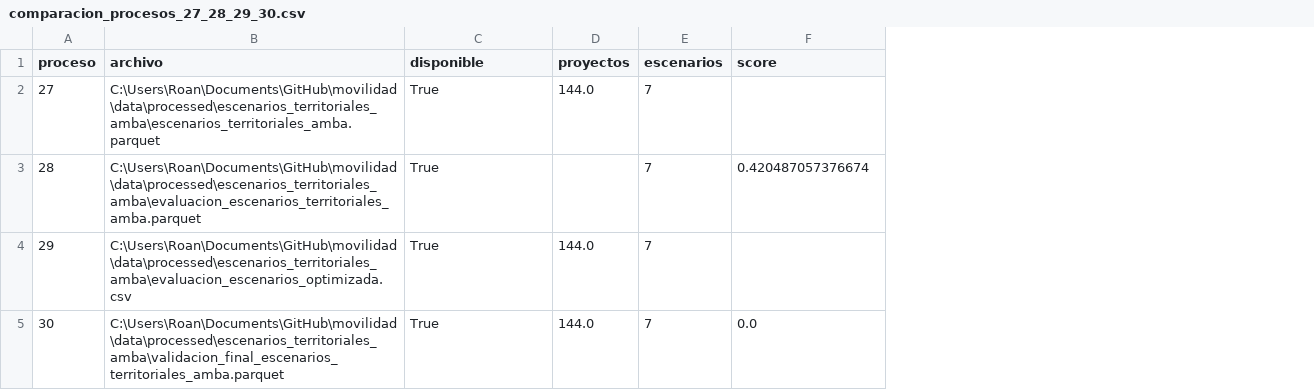
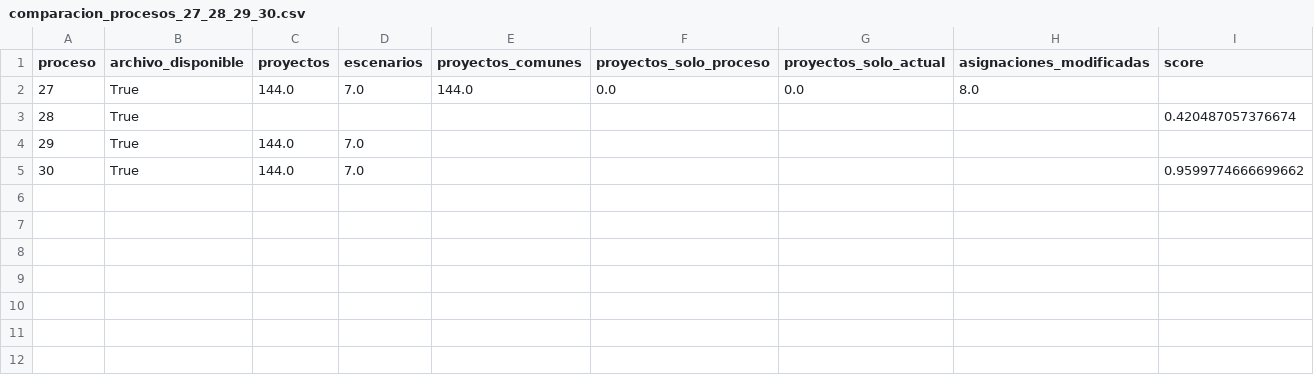
Before and after one commit to Roan1982/movilidad, a CSV file: data/processed/escenarios_territoriales_amba/comparacion_procesos_27_28_29_30.csv, drawn as a sheet; removed rows and columns are numbered as before the commit, all else as after; the diff names each change by its address in the sheet, - before the commit and + after, or states it on an @@ line.

```diff
--- a/data/processed/escenarios_territoriales_amba/comparacion_procesos_27_28_29_30.csv
+++ b/data/processed/escenarios_territoriales_amba/comparacion_procesos_27_28_29_30.csv
-column B (archivo), rows 2-5: C:\Users\Roan\Documents\GitHub\movilidad\data\processed\escenarios_territoriales_amba\escenarios_territoriales_amba.parquet | C:\Users\Roan\Documents\GitHub\movilidad\data\processed\escenarios_territoriales_amba\evaluacion_escenarios_territoriales_amba.parquet | C:\Users\Roan\Documents\GitHub\movilidad\data\processed\escenarios_territoriales_amba\evaluacion_escenarios_optimizada.csv | C:\Users\Roan\Documents\GitHub\movilidad\data\processed\escenarios_territoriales_amba\validacion_final_escenarios_territoriales_amba.parquet
+column E (proyectos_comunes), row 2: 144.0
+column F (proyectos_solo_proceso), row 2: 0.0
+column G (proyectos_solo_actual), row 2: 0.0
+column H (asignaciones_modificadas), row 2: 8.0
-B1: disponible
+B1: archivo_disponible
-D2 (escenarios): 7
+D2 (escenarios): 7.0
-D3 (escenarios): 7
+D3 (escenarios): (empty)
-D4:D5 (escenarios): 7
+D4:D5 (escenarios): 7.0
-I5 (score): 0.0
+I5 (score): 0.9599774666699662
```
Also changed, not shown: data/processed/escenarios_territoriales_amba/alertas_validacion_escenarios_territoriales_amba.csv, data/processed/escenarios_territoriales_amba/detalle_validacion_escenarios_territoriales_amba.csv, 35 other files.
